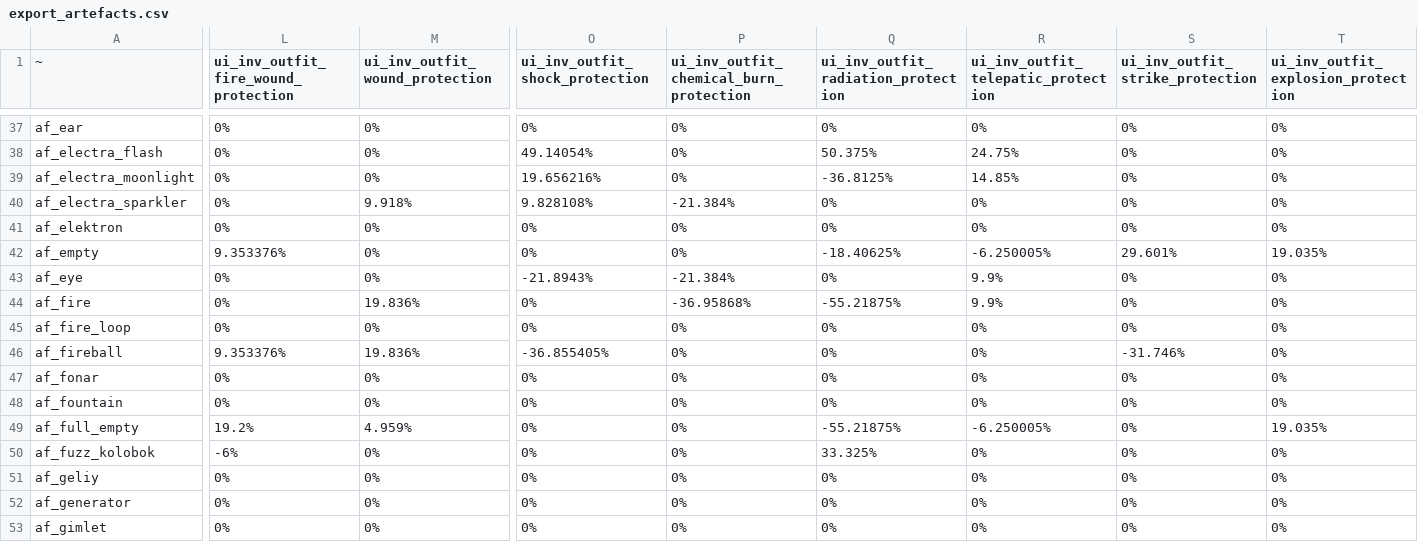
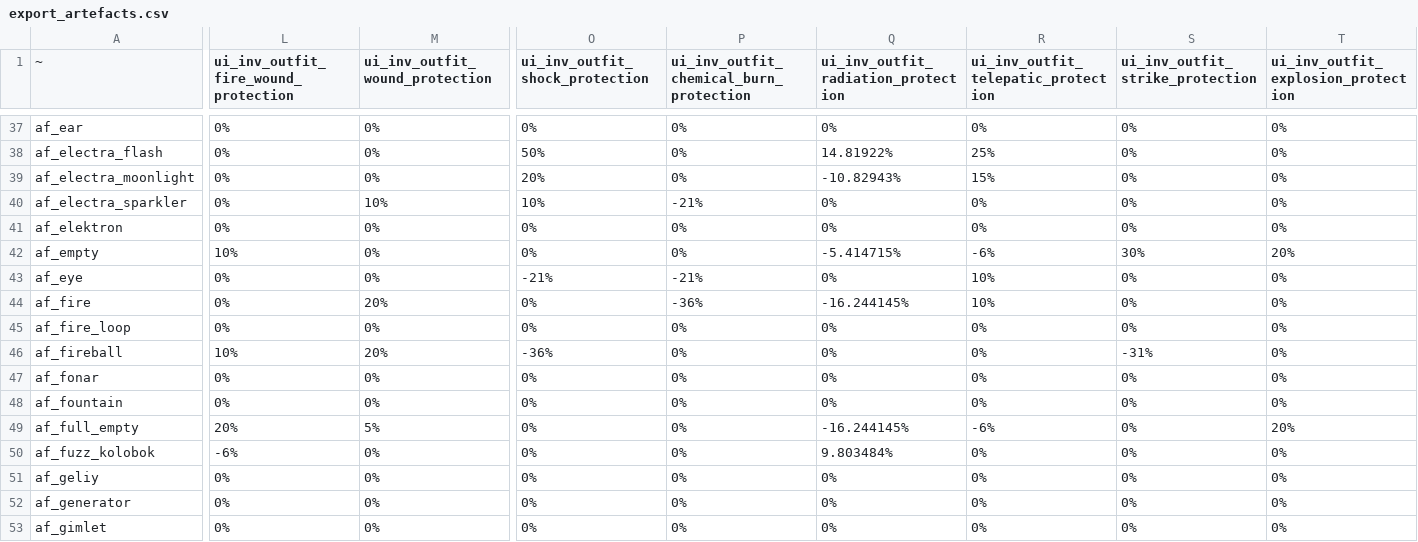
Before and after one commit to JoshuaCarter/stalker-anomaly-gamma-db, a CSV file: data/gamma-0.9.5/export_artefacts.csv, drawn as a sheet; only a part is shown, gaps mark what is left out; the diff covers the shown part only; the diff names each change by its address in the sheet, - before the commit and + after, or states it on an @@ line.

```diff
--- a/data/gamma-0.9.5/export_artefacts.csv
+++ b/data/gamma-0.9.5/export_artefacts.csv
-O38 (ui_inv_outfit_shock_protection): 49.14054%
+O38 (ui_inv_outfit_shock_protection): 50%
-Q38: 50.375%
+Q38: 14.81922%
-R38: 24.75%
+R38: 25%
-O39 (ui_inv_outfit_shock_protection): 19.656216%
+O39 (ui_inv_outfit_shock_protection): 20%
-Q39: -36.8125%
+Q39: -10.82943%
-R39: 14.85%
+R39: 15%
-M40 (ui_inv_outfit_wound_protection): 9.918%
+M40 (ui_inv_outfit_wound_protection): 10%
-O40 (ui_inv_outfit_shock_protection): 9.828108%
+O40 (ui_inv_outfit_shock_protection): 10%
-P40: -21.384%
+P40: -21%
-L42: 9.353376%
+L42: 10%
-Q42: -18.40625%
+Q42: -5.414715%
-R42: -6.250005%
+R42: -6%
-S42 (ui_inv_outfit_strike_protection): 29.601%
+S42 (ui_inv_outfit_strike_protection): 30%
-T42: 19.035%
+T42: 20%
-O43 (ui_inv_outfit_shock_protection): -21.8943%
+O43 (ui_inv_outfit_shock_protection): -21%
-P43: -21.384%
+P43: -21%
-R43:R44: 9.9%
+R43:R44: 10%
-M44 (ui_inv_outfit_wound_protection): 19.836%
+M44 (ui_inv_outfit_wound_protection): 20%
-P44: -36.95868%
+P44: -36%
-Q44: -55.21875%
+Q44: -16.244145%
-L46: 9.353376%
+L46: 10%
-M46 (ui_inv_outfit_wound_protection): 19.836%
+M46 (ui_inv_outfit_wound_protection): 20%
-O46 (ui_inv_outfit_shock_protection): -36.855405%
+O46 (ui_inv_outfit_shock_protection): -36%
-S46 (ui_inv_outfit_strike_protection): -31.746%
+S46 (ui_inv_outfit_strike_protection): -31%
-L49: 19.2%
+L49: 20%
-M49 (ui_inv_outfit_wound_protection): 4.959%
+M49 (ui_inv_outfit_wound_protection): 5%
-Q49: -55.21875%
+Q49: -16.244145%
-R49: -6.250005%
+R49: -6%
-T49: 19.035%
+T49: 20%
-Q50: 33.325%
+Q50: 9.803484%
```
Also changed, not shown: 92 edited cells elsewhere in this file, data/gamma-0.9.5/en_us.csv, data/gamma-0.9.5/export_belt_attachments.csv, 44 other files.
